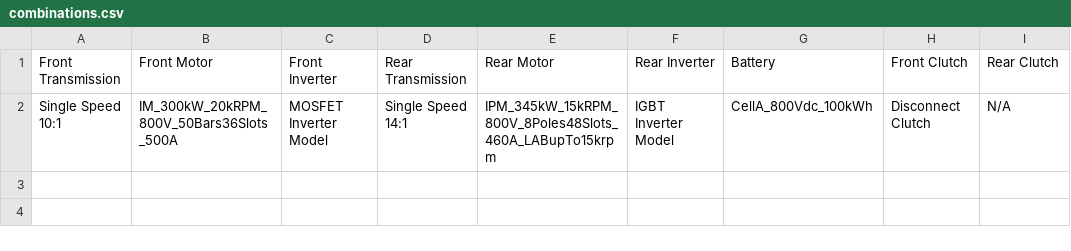
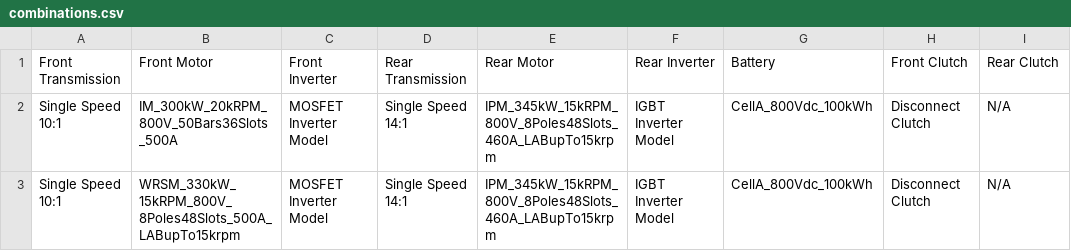
Before and after one commit to ansys/pyconceptev, a CSV file: examples/resources/combinations.csv, drawn as a sheet.

```diff
--- a/examples/resources/combinations.csv
+++ b/examples/resources/combinations.csv
@@ -2 +2,2 @@ Front Transmission,Front Motor,Front Inverter,Rear Transmission,Rear Motor,Rear
 Single Speed 10:1,IM_300kW_20kRPM_800V_50Bars36Slots_500A,MOSFET Inverter Model,Single Speed 14:1,IPM_345kW_15kRPM_800V_8Poles48Slots_460A_LABupTo15krpm,IGBT Inverter Model,CellA_800Vdc_100kWh,Disconnect Clutch,N/A
+Single Speed 10:1,WRSM_330kW_15kRPM_800V_8Poles48Slots_500A_LABupTo15krpm,MOSFET Inverter Model,Single Speed 14:1,IPM_345kW_15kRPM_800V_8Poles48Slots_460A_LABupTo15krpm,IGBT Inverter Model,CellA_800Vdc_100kWh,Disconnect Clutch,N/A
```
Also changed, not shown: 1 other file.
